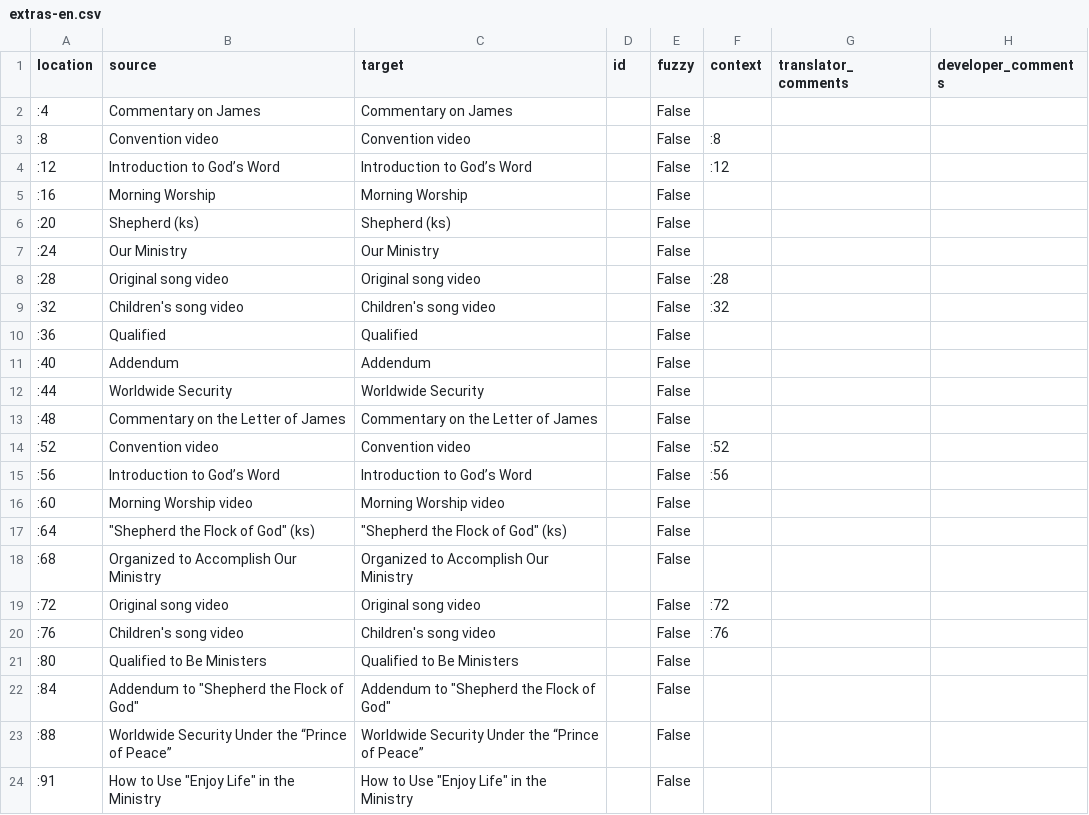
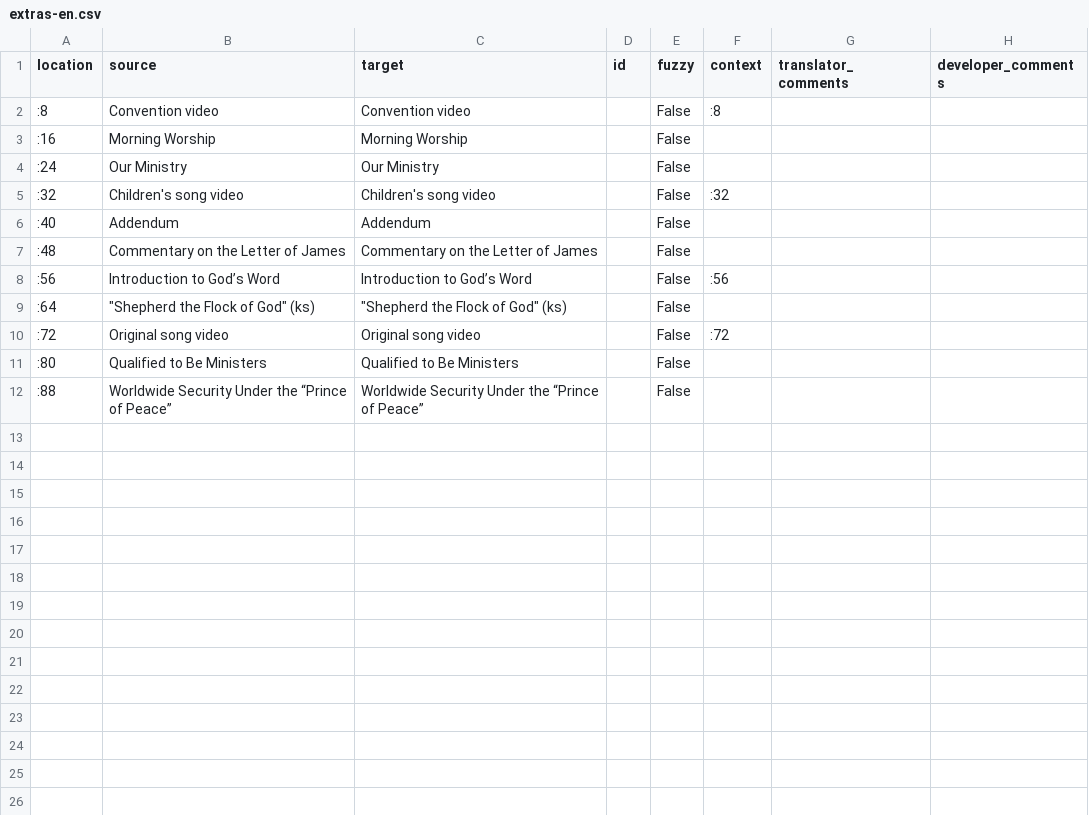
Before and after one commit to erykjj/jwlmanager, a CSV file: res/locales/Resources/extras-en.csv, drawn as a sheet.

```diff
--- a/res/locales/Resources/extras-en.csv
+++ b/res/locales/Resources/extras-en.csv
@@ -1,24 +1,12 @@
 "location","source","target","id","fuzzy","context","translator_comments","developer_comments"
-":4","Commentary on James","Commentary on James","","False","","",""
 ":8","Convention video","Convention video","","False",":8","",""
-":12","Introduction to God’s Word","Introduction to God’s Word","","False",":12","",""
 ":16","Morning Worship","Morning Worship","","False","","",""
-":20","Shepherd (ks)","Shepherd (ks)","","False","","",""
 ":24","Our Ministry","Our Ministry","","False","","",""
-":28","Original song video","Original song video","","False",":28","",""
 ":32","Children's song video","Children's song video","","False",":32","",""
-":36","Qualified","Qualified","","False","","",""
 ":40","Addendum","Addendum","","False","","",""
-":44","Worldwide Security","Worldwide Security","","False","","",""
 ":48","Commentary on the Letter of James","Commentary on the Letter of James","","False","","",""
-":52","Convention video","Convention video","","False",":52","",""
 ":56","Introduction to God’s Word","Introduction to God’s Word","","False",":56","",""
-":60","Morning Worship video","Morning Worship video","","False","","",""
 ":64","""Shepherd the Flock of God"" (ks)","""Shepherd the Flock of God"" (ks)","","False","","",""
-":68","Organized to Accomplish Our Ministry","Organized to Accomplish Our Ministry","","False","","",""
 ":72","Original song video","Original song video","","False",":72","",""
-":76","Children's song video","Children's song video","","False",":76","",""
 ":80","Qualified to Be Ministers","Qualified to Be Ministers","","False","","",""
-":84","Addendum to ""Shepherd the Flock of God""","Addendum to ""Shepherd the Flock of God""","","False","","",""
 ":88","Worldwide Security Under the “Prince of Peace”","Worldwide Security Under the “Prince of Peace”","","False","","",""
-":91","How to Use ""Enjoy Life"" in the Ministry","How to Use ""Enjoy Life"" in the Ministry","","False","","",""
```
Also changed, not shown: res/locales/Resources/extras-es.csv, res/locales/Resources/extras-fr.csv, 1 other file.
